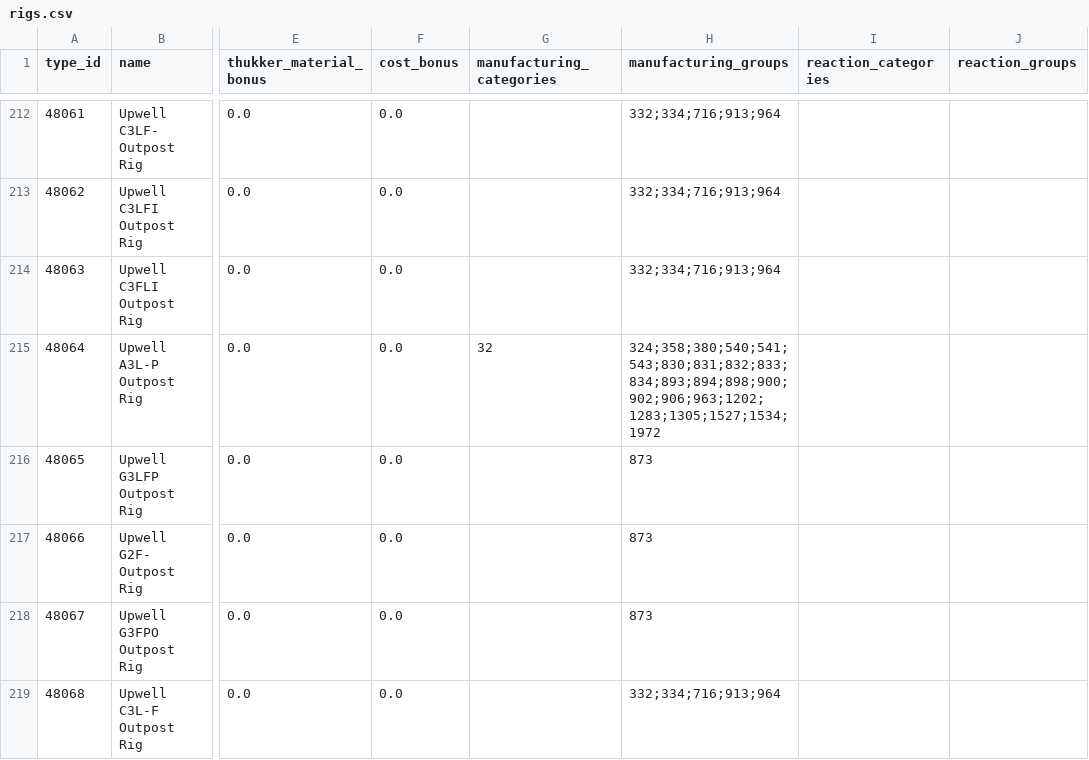
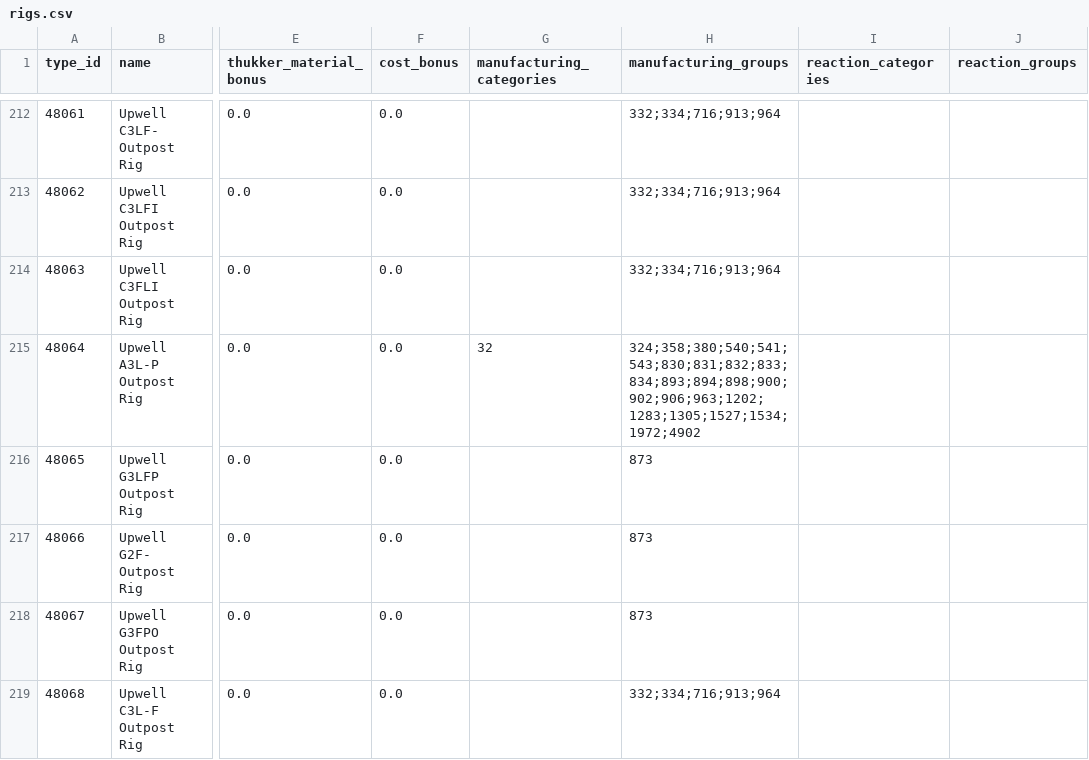
Before and after one commit to autonomouslogic/eve-ref, a CSV file: src/main/resources/industry/rigs.csv, drawn as a sheet; only a part is shown, gaps mark what is left out; the diff covers the shown part only; the diff names each change by its address in the sheet, - before the commit and + after, or states it on an @@ line.

```diff
--- a/src/main/resources/industry/rigs.csv
+++ b/src/main/resources/industry/rigs.csv
-H215 (manufacturing_groups): 324;358;380;540;541;543;830;831;832;833;834;893;894;898;900;902;906;963;1202;1283;1305;1527;1534;1972
+H215 (manufacturing_groups): 324;358;380;540;541;543;830;831;832;833;834;893;894;898;900;902;906;963;1202;1283;1305;1527;1534;1972;4902
```
Also changed, not shown: 39 edited cells elsewhere in this file.
